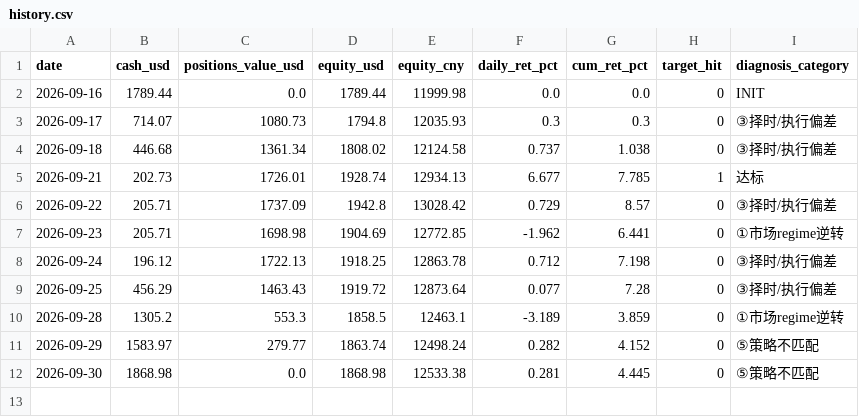
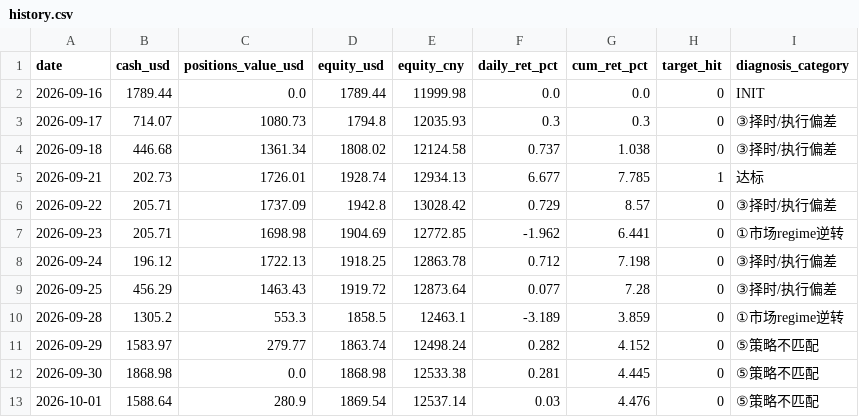
Before and after one commit to zivchu/us-paper-trader, a CSV file: history.csv, drawn as a sheet.

```diff
--- a/history.csv
+++ b/history.csv
@@ -12 +12,2 @@ date,cash_usd,positions_value_usd,equity_usd,equity_cny,daily_ret_pct,cum_ret_pc
 2026-09-30,1868.98,0.0,1868.98,12533.38,0.281,4.445,0,⑤策略不匹配
+2026-10-01,1588.64,280.9,1869.54,12537.14,0.03,4.476,0,⑤策略不匹配
```
Also changed, not shown: 2 other files.
